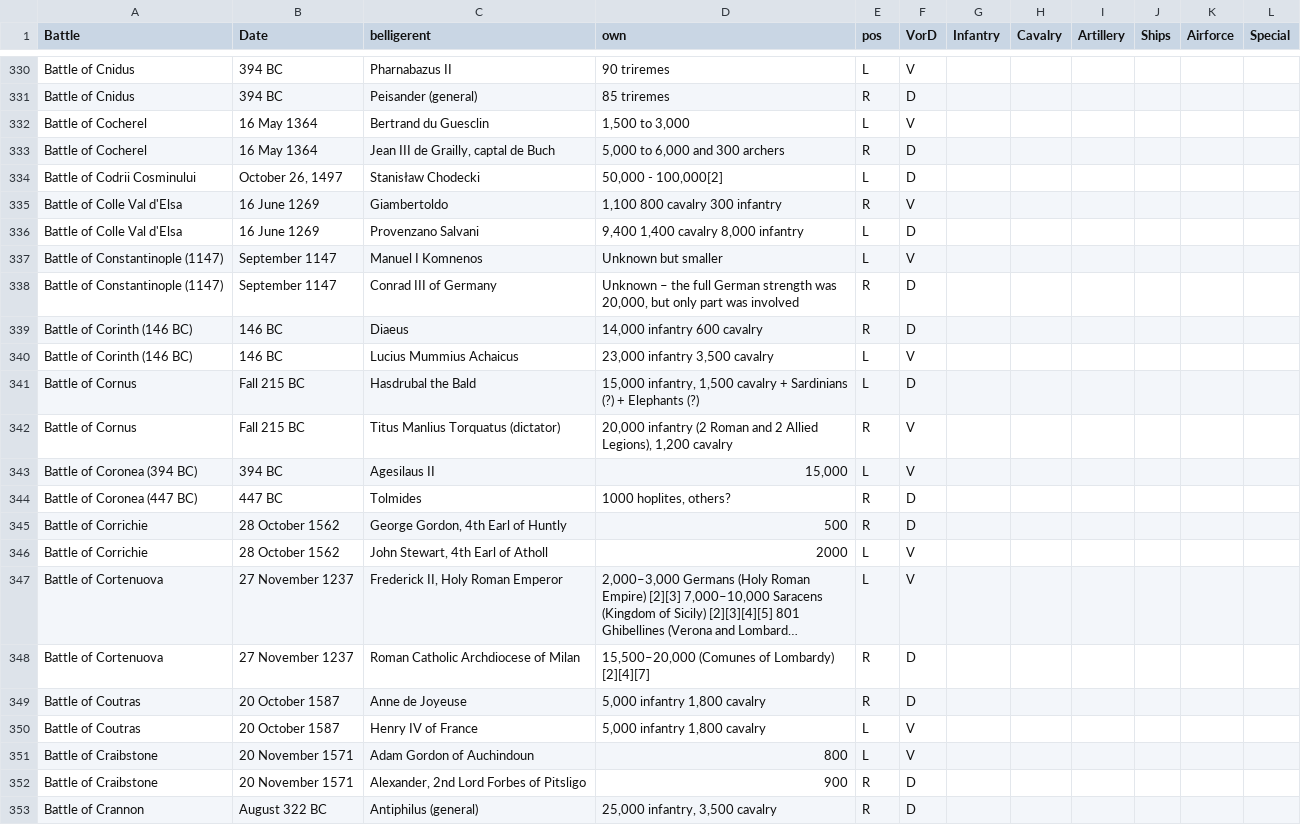
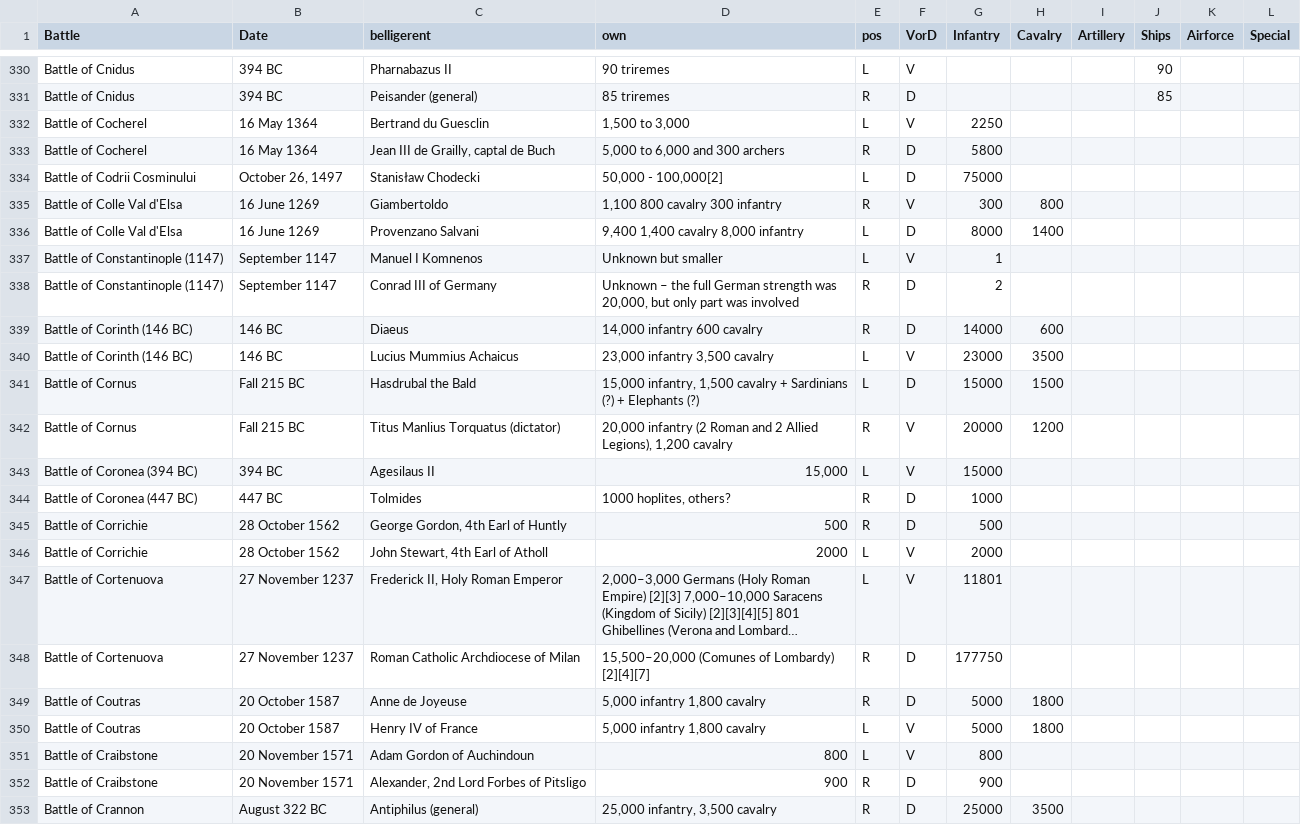
Before and after one commit to ethanarsht/military_rankings, a CSV file: strength_entry.csv, drawn as a sheet; only a part is shown, gaps mark what is left out; long unchanged cells end in …; the diff covers the shown part only; the diff names each change by its address in the sheet, - before the commit and + after, or states it on an @@ line.

```diff
--- a/strength_entry.csv
+++ b/strength_entry.csv
-J330 (Ships): (empty)
+J330 (Ships): 90
-J331 (Ships): (empty)
+J331 (Ships): 85
-G332 (Infantry): (empty)
+G332 (Infantry): 2250
-G333 (Infantry): (empty)
+G333 (Infantry): 5800
-G334 (Infantry): (empty)
+G334 (Infantry): 75000
-G335 (Infantry): (empty)
+G335 (Infantry): 300
-H335 (Cavalry): (empty)
+H335 (Cavalry): 800
-G336 (Infantry): (empty)
+G336 (Infantry): 8000
-H336 (Cavalry): (empty)
+H336 (Cavalry): 1400
-G337 (Infantry): (empty)
+G337 (Infantry): 1
-G338 (Infantry): (empty)
+G338 (Infantry): 2
-G339 (Infantry): (empty)
+G339 (Infantry): 14000
-H339 (Cavalry): (empty)
+H339 (Cavalry): 600
-G340 (Infantry): (empty)
+G340 (Infantry): 23000
-H340 (Cavalry): (empty)
+H340 (Cavalry): 3500
-G341 (Infantry): (empty)
+G341 (Infantry): 15000
-H341 (Cavalry): (empty)
+H341 (Cavalry): 1500
-G342 (Infantry): (empty)
+G342 (Infantry): 20000
-H342 (Cavalry): (empty)
+H342 (Cavalry): 1200
-G343 (Infantry): (empty)
+G343 (Infantry): 15000
-G344 (Infantry): (empty)
+G344 (Infantry): 1000
-G345 (Infantry): (empty)
+G345 (Infantry): 500
-G346 (Infantry): (empty)
+G346 (Infantry): 2000
-G347 (Infantry): (empty)
+G347 (Infantry): 11801
-G348 (Infantry): (empty)
+G348 (Infantry): 177750
-G349:G350 (Infantry): (empty)
+G349:G350 (Infantry): 5000
-H349:H350 (Cavalry): (empty)
+H349:H350 (Cavalry): 1800
-G351 (Infantry): (empty)
+G351 (Infantry): 800
-G352 (Infantry): (empty)
+G352 (Infantry): 900
-G353 (Infantry): (empty)
+G353 (Infantry): 25000
-H353 (Cavalry): (empty)
+H353 (Cavalry): 3500
```
Also changed, not shown: 90 edited cells elsewhere in this file.
